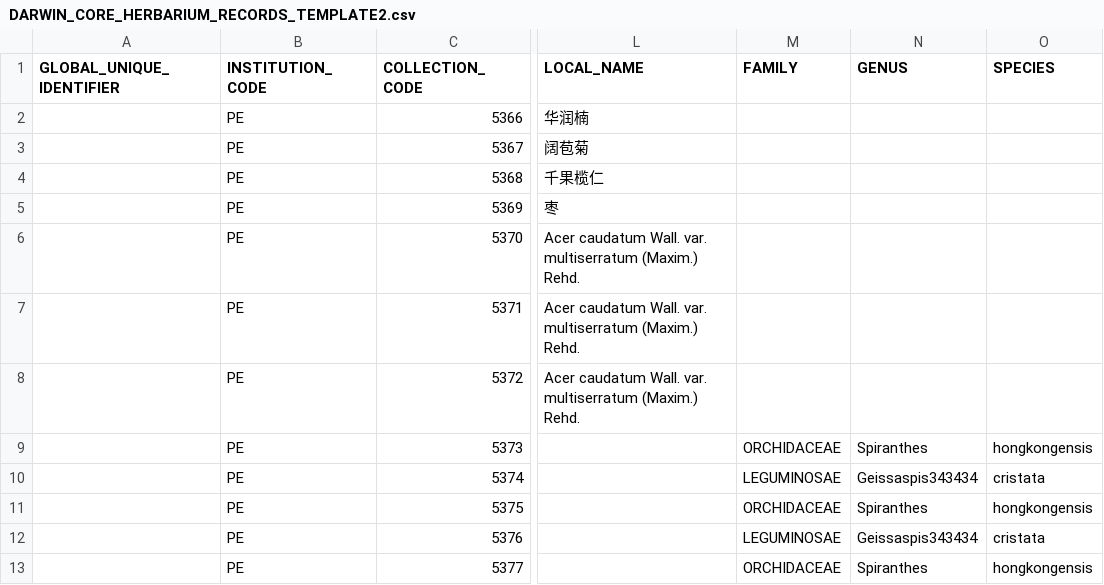
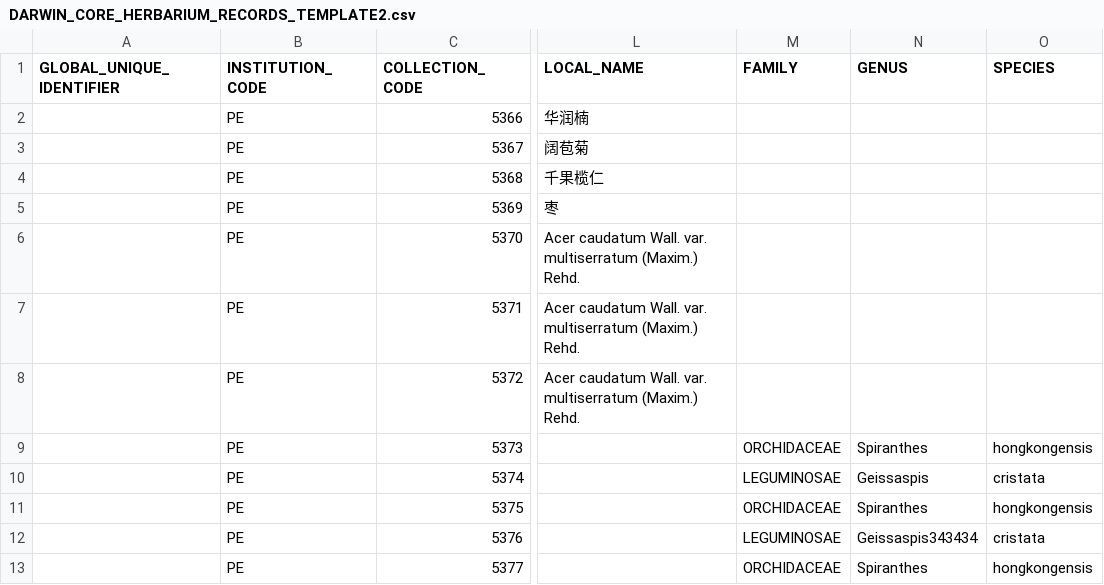
Before and after one commit to helixcn/herblabel, a CSV file: inst/extdata/DARWIN_CORE_HERBARIUM_RECORDS_TEMPLATE2.csv, drawn as a sheet; only a part is shown, gaps mark what is left out; the diff names each change by its address in the sheet, - before the commit and + after, or states it on an @@ line.

```diff
--- a/inst/extdata/DARWIN_CORE_HERBARIUM_RECORDS_TEMPLATE2.csv
+++ b/inst/extdata/DARWIN_CORE_HERBARIUM_RECORDS_TEMPLATE2.csv
-N10 (GENUS): Geissaspis343434
+N10 (GENUS): Geissaspis
```
Also changed, not shown: inst/extdata/DARWIN_CORE_HERBARIUM_RECORDS_TEMPLATE.csv, 4 other files.
